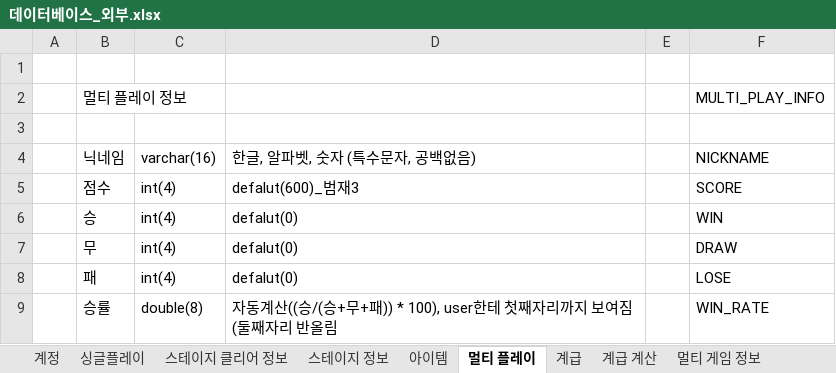
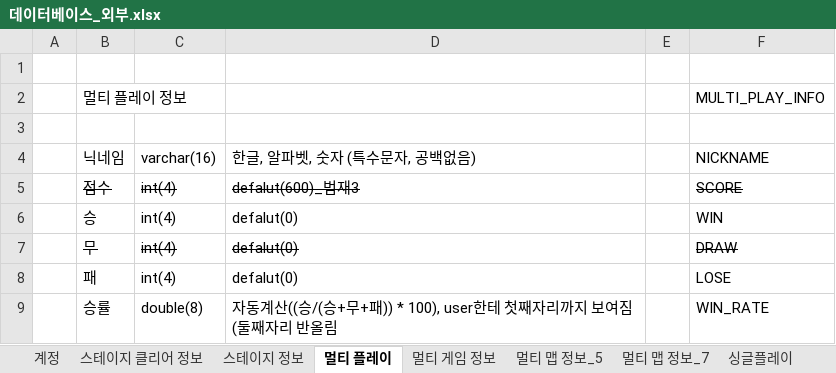
Before and after one commit to Maze-of-memories/origin, an Excel workbook: 데이터베이스_외부.xlsx, sheet 멀티 플레이, drawn as a sheet; values as stored, in another font and other column widths than the file's, no borders; the diff names each change by its address in the sheet, - before the commit and + after, or states it on an @@ line.

```diff
--- a/데이터베이스_외부.xlsx (sheet 멀티 플레이)
+++ b/데이터베이스_외부.xlsx (sheet 멀티 플레이)
@@ sheet tab order changed: 계정 | 스테이지 클리어 정보 | 스테이지 정보 | 멀티 플레이 | 멀티 게임 정보 | 멀티 맵 정보_5 | 멀티 맵 정보_7 | 싱글플레이 @@
-B5:D5 strikethrough: off
+B5:D5 strikethrough: on
-F5 strikethrough: off
+F5 strikethrough: on
-B7:D7 strikethrough: off
+B7:D7 strikethrough: on
-F7 strikethrough: off
+F7 strikethrough: on
```
Also changed, not shown: sheet 계급 계산, sheet 계급, sheet 계정, sheet 스테이지 정보, sheet 스테이지 클리어 정보, sheet 아이템, 2 more sheets, 데이터베이스_내부.xlsx, 10 other files.
